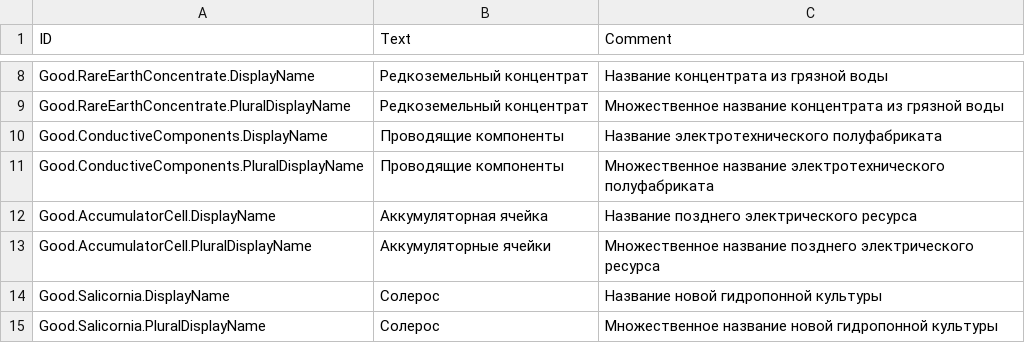
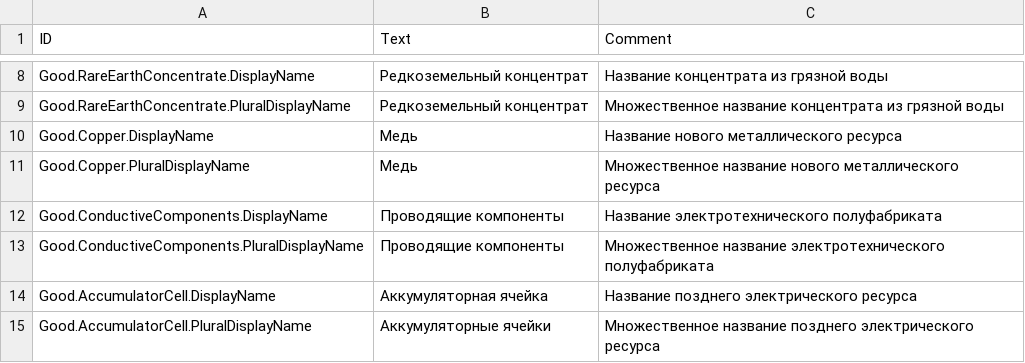
Before and after one commit to dmitryplyaskin/Fulgur-Fangs_Timberborn-mod, a CSV file: version-1.0/Localizations/ruRU.csv, drawn as a sheet; only a part is shown, gaps mark what is left out; the shorter side is filled out with more unchanged rows; the diff names each change by its address in the sheet, - before the commit and + after, or states it on an @@ line.

```diff
--- a/version-1.0/Localizations/ruRU.csv
+++ b/version-1.0/Localizations/ruRU.csv
+row 10: Good.Copper.DisplayName | Медь | Название нового металлического ресурса
+row 11: Good.Copper.PluralDisplayName | Медь | Множественное название нового металлического ресурса
```
Also changed, not shown: version-1.0/Localizations/enUS.csv, 8 other files.
